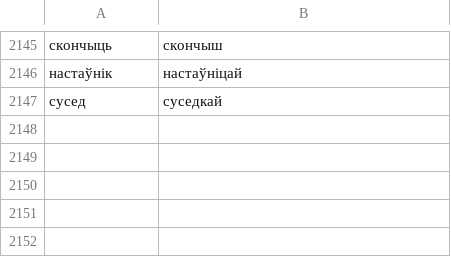
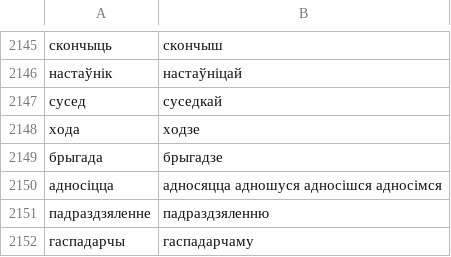
Before and after one commit to zavanton123/tayra-languages, a TSV file: tools/courses/be/extra_forms.tsv, drawn as a sheet; only a part is shown, gaps mark what is left out; the diff names each change by its address in the sheet, - before the commit and + after, or states it on an @@ line.

Commit message:
Add Belarusian forms the writers reported

```diff
--- a/tools/courses/be/extra_forms.tsv
+++ b/tools/courses/be/extra_forms.tsv
+row 2148: хода | ходзе
+row 2149: брыгада | брыгадзе
+row 2150: адносіцца | адносяцца адношуся адносішся адносімся
+row 2151: падраздзяленне | падраздзяленню
+row 2152: гаспадарчы | гаспадарчаму
```
